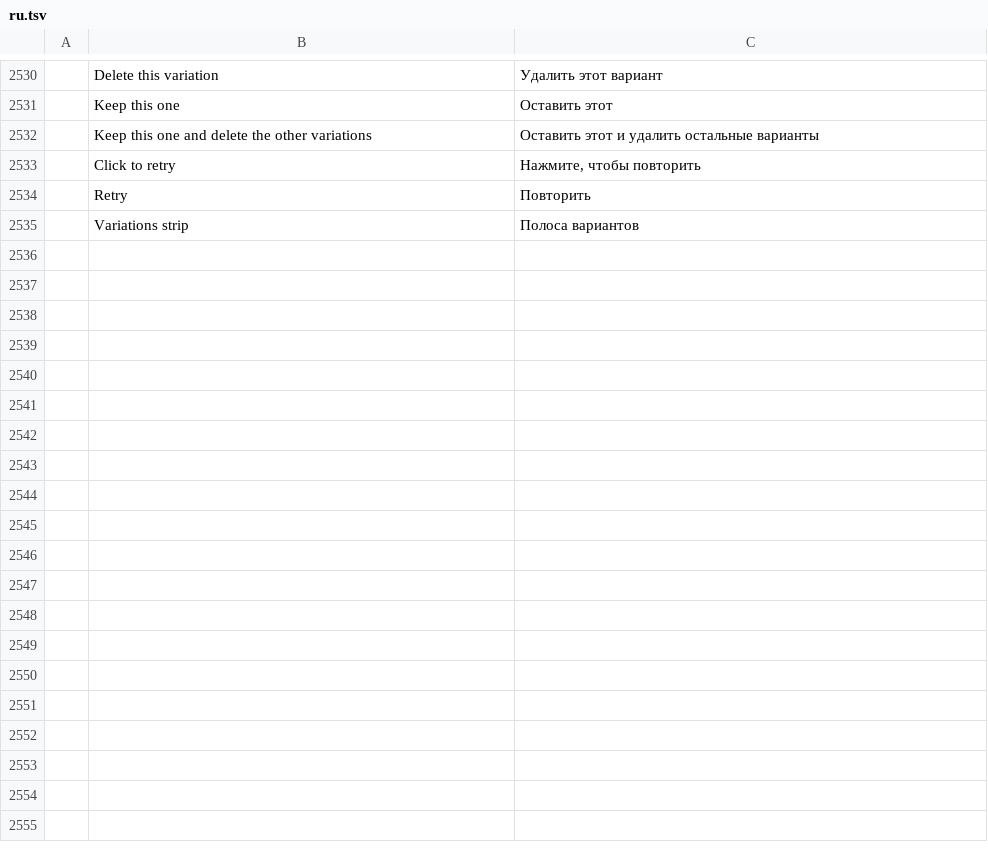
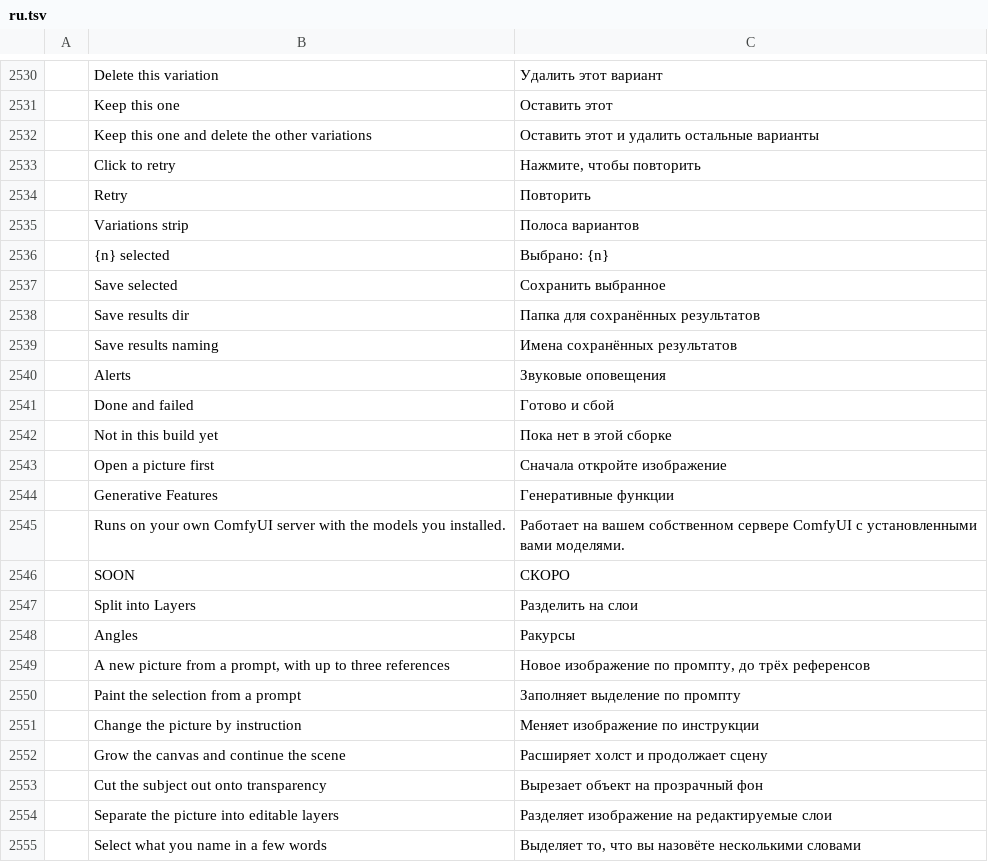
Before and after one commit to CodyChuGit/comfy-photocraft, a TSV file: crates/ui-egui/src/i18n/ru.tsv, drawn as a sheet; only a part is shown, gaps mark what is left out; the diff covers the shown part only; the diff names each change by its address in the sheet, - before the commit and + after, or states it on an @@ line.

Commit message:
generate: hub, alerts, saving and Generative Angles (plan Phase 5)
- Generate hub: one card per feature under the Home screen's recent files
  and in Help > Generative Features...; a card opens the Generate panel in
  its mode or the command's dialog, asking for a picture first when none is
  open. Window > Generate focuses the prompt.
- Alerts: integrations.alerts (off / done / doneAndFailed) plays a
  synthesized blip when a run ends; playback is the opt-in `alerts` cargo
  feature (rodio), turned on by the Windows and macOS packaging scripts.
- Saving: integrations.saveResultsDir / saveResultsNaming feed
  generate.export; Window > Generations gets a select mode with Save
  selected; automation may not set the save folder.
- Generative Angles: fal's Multiple Angles LoRA (Apache-2.0) as template
  qwen-edit-2511/angles and command generate.angles (rotation, tilt, zoom),
  run as Generative Edit with the new wholePicture option; Edit > Generative
  Angles... opens an orbit window that snaps to the LoRA's 96 cameras.
- Acceptance walkthrough script (plan section 9) passes live:
  docs/comfy/bench/scripts/walkthrough-live.ps1.

```diff
--- a/crates/ui-egui/src/i18n/ru.tsv
+++ b/crates/ui-egui/src/i18n/ru.tsv
+row 2536:  | {n} selected | Выбрано: {n}
+row 2537:  | Save selected | Сохранить выбранное
+row 2538:  | Save results dir | Папка для сохранённых результатов
+row 2539:  | Save results naming | Имена сохранённых результатов
+row 2540:  | Alerts | Звуковые оповещения
+row 2541:  | Done and failed | Готово и сбой
+row 2542:  | Not in this build yet | Пока нет в этой сборке
+row 2543:  | Open a picture first | Сначала откройте изображение
+row 2544:  | Generative Features | Генеративные функции
+row 2545:  | Runs on your own ComfyUI server with the models you installed. | Работает на вашем собственном сервере ComfyUI с установленными вами моделями.
+row 2546:  | SOON | СКОРО
+row 2547:  | Split into Layers | Разделить на слои
+row 2548:  | Angles | Ракурсы
+row 2549:  | A new picture from a prompt, with up to three references | Новое изображение по промпту, до трёх референсов
+row 2550:  | Paint the selection from a prompt | Заполняет выделение по промпту
+row 2551:  | Change the picture by instruction | Меняет изображение по инструкции
+row 2552:  | Grow the canvas and continue the scene | Расширяет холст и продолжает сцену
+row 2553:  | Cut the subject out onto transparency | Вырезает объект на прозрачный фон
+row 2554:  | Separate the picture into editable layers | Разделяет изображение на редактируемые слои
+row 2555:  | Select what you name in a few words | Выделяет то, что вы назовёте несколькими словами
```
Also changed, not shown: 26 added rows elsewhere in this file, crates/ui-egui/src/i18n/de.tsv, crates/ui-egui/src/i18n/es.tsv, 48 other files.
